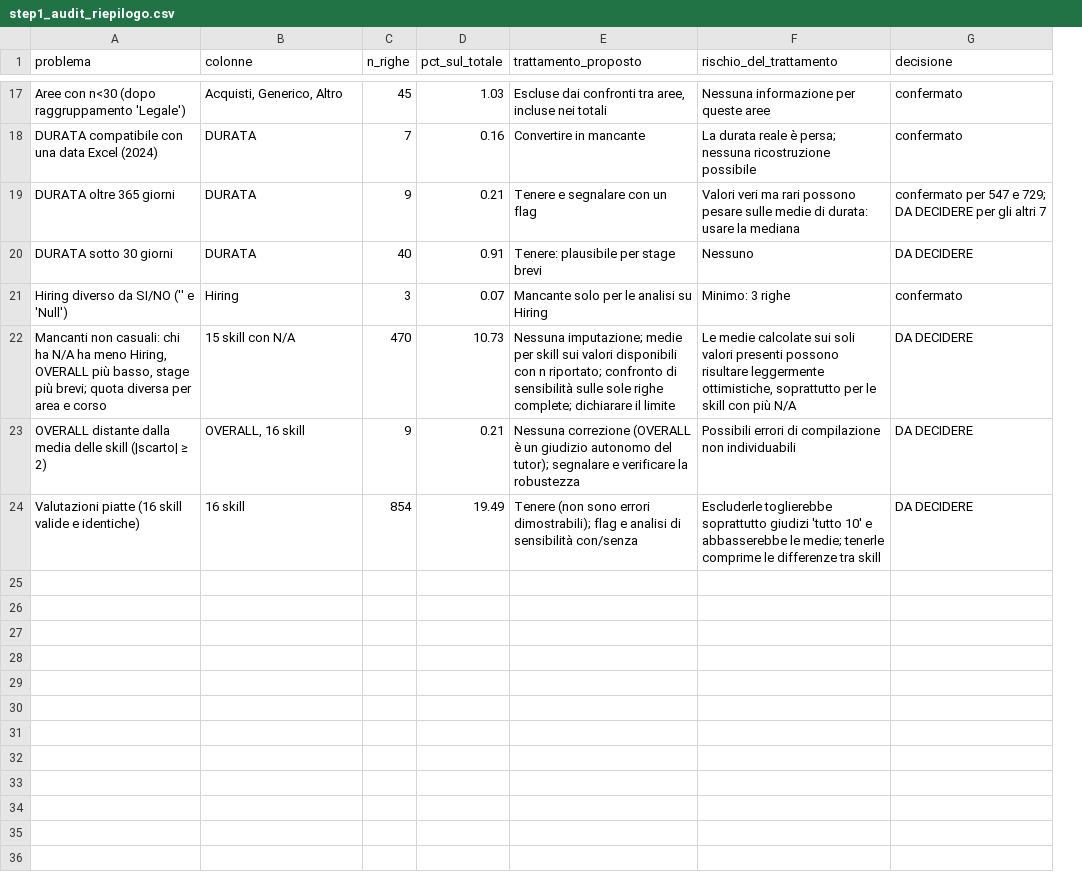
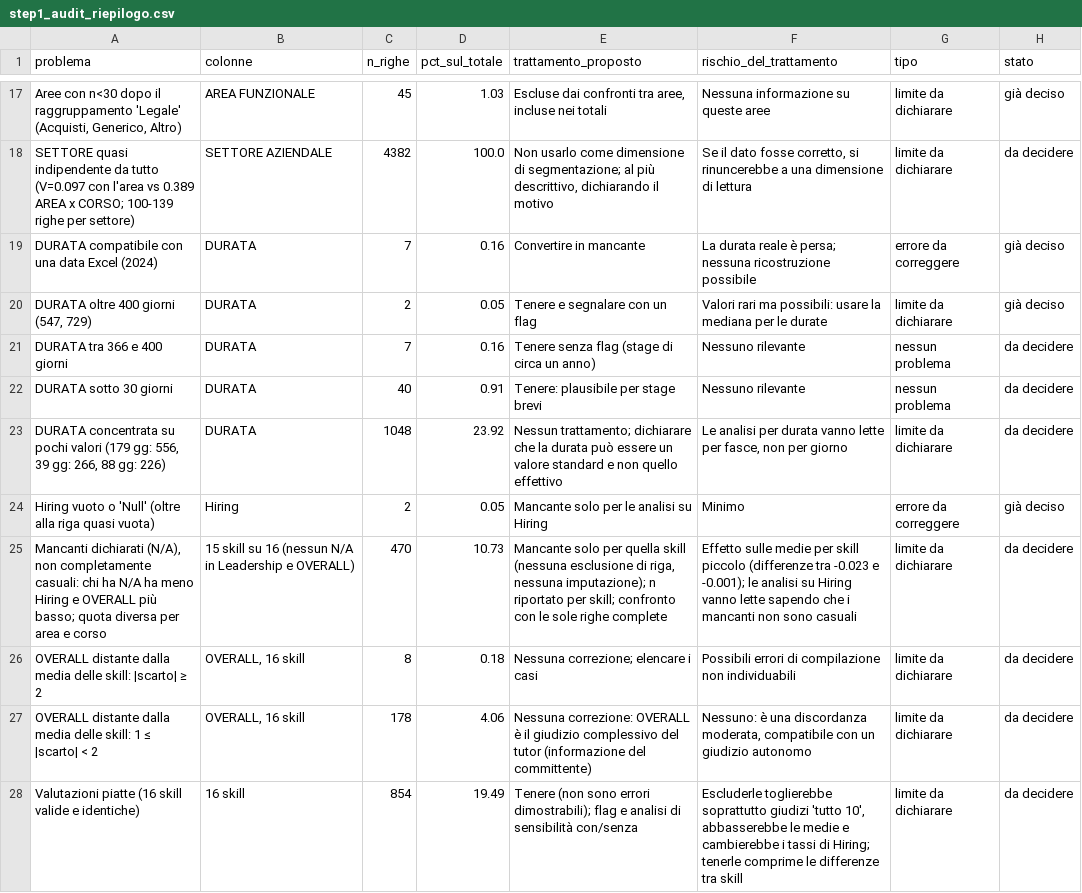
Before and after one commit to RobertoMucci/Assignment-, a CSV file: outputs/tables/step1_audit_riepilogo.csv, drawn as a sheet; only a part is shown, gaps mark what is left out; removed rows and columns are numbered as before the commit, all else as after; the diff covers the shown part only; the diff names each change by its address in the sheet, - before the commit and + after, or states it on an @@ line.

```diff
--- a/outputs/tables/step1_audit_riepilogo.csv
+++ b/outputs/tables/step1_audit_riepilogo.csv
-column G (decisione), rows 17-18: confermato | confermato; row 20: DA DECIDERE; row 22: DA DECIDERE; row 24: DA DECIDERE
+column G (tipo), row 17: limite da dichiarare; row 19: errore da correggere; row 22: nessun problema; row 25: limite da dichiarare; row 28: limite da dichiarare
+column H (stato), row 17: già deciso; row 19: già deciso; row 22: da decidere; row 25: da decidere; row 28: da decidere
-A17 (problema): …con n<30 (dopo raggruppamento 'Legale')
+A17 (problema): …con n<30 dopo il raggruppamento 'Legale' (Acquisti, Generico, Altro)
-B17 (colonne): Acquisti, Generico, Altro
+B17 (colonne): AREA FUNZIONALE
-F17 (rischio_del_trattamento): Nessuna informazione per queste aree
+F17 (rischio_del_trattamento): Nessuna informazione su queste aree
+row 18: SETTORE quasi indipendente da tutto (V=0.097 con l'area vs 0.389 AREA x CORSO; 100-139 righe per settore) | SETTORE AZIENDALE | 4382 | 100.0 | Non usarlo come dimensione di segmentazione; al più descrittivo, dichiarando il motivo | Se il dato fosse corretto, si rinuncerebbe a una dimensione di lettura | limite da dichiarare | da decidere
-row 19: DURATA oltre 365 giorni | DURATA | 9 | 0.21 | Tenere e segnalare con un flag | Valori veri ma rari possono pesare sulle medie di durata: usare la mediana | confermato per 547 e 729; DA DECIDERE per gli altri 7
+row 20: DURATA oltre 400 giorni (547, 729) | DURATA | 2 | 0.05 | Tenere e segnalare con un flag | Valori rari ma possibili: usare la mediana per le durate | limite da dichiarare | già deciso
+row 21: DURATA tra 366 e 400 giorni | DURATA | 7 | 0.16 | Tenere senza flag (stage di circa un anno) | Nessuno rilevante | nessun problema | da decidere
-F22 (rischio_del_trattamento): Nessuno
+F22 (rischio_del_trattamento): Nessuno rilevante
-row 21: Hiring diverso da SI/NO ('' e 'Null') | Hiring | 3 | 0.07 | Mancante solo per le analisi su Hiring | Minimo: 3 righe | confermato
+row 23: DURATA concentrata su pochi valori (179 gg: 556, 39 gg: 266, 88 gg: 226) | DURATA | 1048 | 23.92 | Nessun trattamento; dichiarare che la durata può essere un valore standard e non quello effettivo | Le analisi per durata vanno lette per fasce, non per giorno | limite da dichiarare | da decidere
+row 24: Hiring vuoto o 'Null' (oltre alla riga quasi vuota) | Hiring | 2 | 0.05 | Mancante solo per le analisi su Hiring | Minimo | errore da correggere | già deciso
-A25 (problema): Mancanti non casuali: chi ha N/A ha meno Hiring, OVERALL più basso, stage più brevi; quota diversa…
+A25 (problema): Mancanti dichiarati (N/A), non completamente casuali: chi ha N/A ha meno Hiring e OVERALL più basso; quota diversa…
-B25 (colonne): 15 skill con N/A
+B25 (colonne): 15 skill su 16 (nessun N/A in Leadership e OVERALL)
-E25 (trattamento_proposto): Nessuna imputazione; medie per skill sui valori disponibili con n riportato; confronto di sensibilità sulle sole righe complete; dichiarare il limite
+E25 (trattamento_proposto): Mancante solo per quella skill (nessuna esclusione di riga, nessuna imputazione); n riportato per skill; confronto con le sole righe complete
-F25 (rischio_del_trattamento): Le medie calcolate sui soli valori presenti possono risultare leggermente ottimistiche, soprattutto per le skill con più N/A
+F25 (rischio_del_trattamento): Effetto sulle medie per skill piccolo (differenze tra -0.023 e -0.001); le analisi su Hiring vanno lette sapendo che i mancanti non sono casuali
-row 23: OVERALL distante dalla media delle skill (|scarto| ≥ 2) | OVERALL, 16 skill | 9 | 0.21 | Nessuna correzione (OVERALL è un giudizio autonomo del tutor); segnalare e verificare la robustezza | Possibili errori di compilazione non individuabili | DA DECIDERE
+row 26: OVERALL distante dalla media delle skill: |scarto| ≥ 2 | OVERALL, 16 skill | 8 | 0.18 | Nessuna correzione; elencare i casi | Possibili errori di compilazione non individuabili | limite da dichiarare | da decidere
+row 27: OVERALL distante dalla media delle skill: 1 ≤ |scarto| < 2 | OVERALL, 16 skill | 178 | 4.06 | Nessuna correzione: OVERALL è il giudizio complessivo del tutor (informazione del committente) | Nessuno: è una discordanza moderata, compatibile con un giudizio autonomo | limite da dichiarare | da decidere
-F28 (rischio_del_trattamento): …giudizi 'tutto 10' e abbasserebbe le medie; tenerle comprime…
+F28 (rischio_del_trattamento): …giudizi 'tutto 10', abbasserebbe le medie e cambierebbe i tassi di Hiring; tenerle comprime…
```
Also changed, not shown: 5 added rows, 5 removed rows and 18 edited cells elsewhere in this file, outputs/tables/step1_etichette_sintesi.csv, outputs/tables/step1_mancanti_per_segmento.csv, 13 other files.
